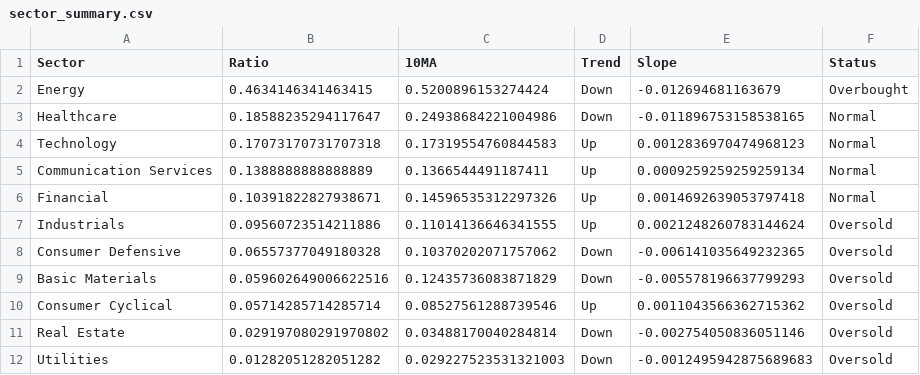
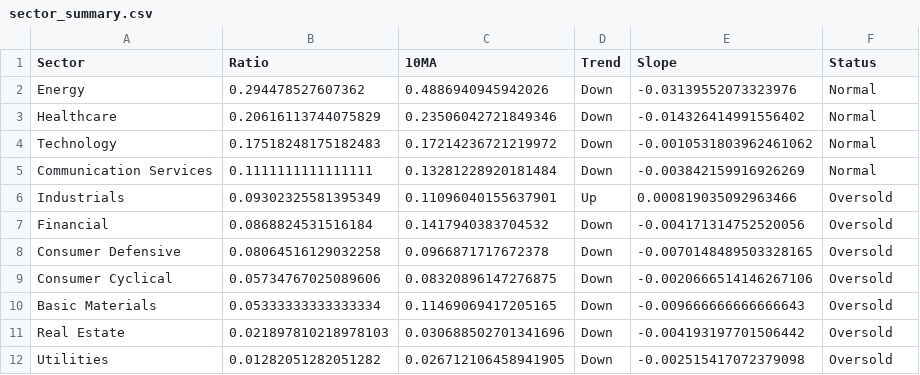
Before and after one commit to sydcurie/uptrend-dashboard, a CSV file: data/sector_summary.csv, drawn as a sheet.

```diff
--- a/data/sector_summary.csv
+++ b/data/sector_summary.csv
@@ -1,12 +1,12 @@
 Sector,Ratio,10MA,Trend,Slope,Status
-Energy,0.4634146341463415,0.5200896153274424,Down,-0.012694681163679,Overbought
-Healthcare,0.18588235294117647,0.24938684221004986,Down,-0.011896753158538165,Normal
-Technology,0.17073170731707318,0.17319554760844583,Up,0.0012836970474968123,Normal
-Communication Services,0.1388888888888889,0.1366544491187411,Up,0.0009259259259259134,Normal
-Financial,0.10391822827938671,0.14596535312297326,Up,0.0014692639053797418,Normal
-Industrials,0.09560723514211886,0.11014136646341555,Up,0.0021248260783144624,Oversold
-Consumer Defensive,0.06557377049180328,0.10370202071757062,Down,-0.006141035649232365,Oversold
-Basic Materials,0.059602649006622516,0.12435736083871829,Down,-0.005578196637799293,Oversold
-Consumer Cyclical,0.05714285714285714,0.08527561288739546,Up,0.0011043566362715362,Oversold
-Real Estate,0.029197080291970802,0.03488170040284814,Down,-0.002754050836051146,Oversold
-Utilities,0.01282051282051282,0.029227523531321003,Down,-0.0012495942875689683,Oversold
+Energy,0.294478527607362,0.4886940945942026,Down,-0.03139552073323976,Normal
+Healthcare,0.20616113744075829,0.23506042721849346,Down,-0.014326414991556402,Normal
+Technology,0.17518248175182483,0.17214236721219972,Down,-0.0010531803962461062,Normal
+Communication Services,0.1111111111111111,0.13281228920181484,Down,-0.003842159916926269,Normal
+Industrials,0.09302325581395349,0.11096040155637901,Up,0.000819035092963466,Oversold
+Financial,0.0868824531516184,0.1417940383704532,Down,-0.004171314752520056,Oversold
+Consumer Defensive,0.08064516129032258,0.0966871717672378,Down,-0.0070148489503328165,Oversold
+Consumer Cyclical,0.05734767025089606,0.08320896147276875,Down,-0.0020666514146267106,Oversold
+Basic Materials,0.05333333333333334,0.11469069417205165,Down,-0.009666666666666643,Oversold
+Real Estate,0.021897810218978103,0.030688502701341696,Down,-0.004193197701506442,Oversold
+Utilities,0.01282051282051282,0.026712106458941905,Down,-0.002515417072379098,Oversold
```
Also changed, not shown: data/industry_summary.csv, data/sector_dispersion.csv, 2 other files.
